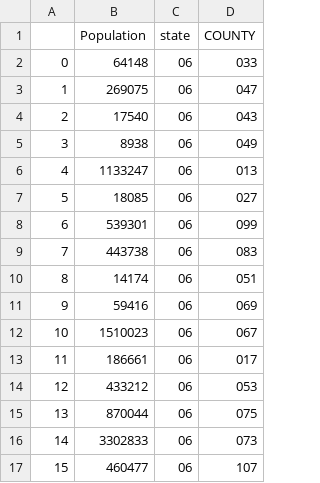
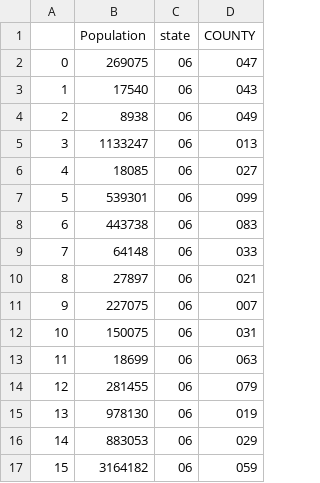
Before and after one commit to beyzagurler/californiafires, a CSV file: population.csv, drawn as a sheet; only a part is shown; the diff covers the shown part only.

```diff
--- a/population.csv
+++ b/population.csv
@@ -1,17 +1,17 @@
 ,Population,state,COUNTY
-0,64148,06,033
-1,269075,06,047
-2,17540,06,043
-3,8938,06,049
-4,1133247,06,013
-5,18085,06,027
-6,539301,06,099
-7,443738,06,083
-8,14174,06,051
-9,59416,06,069
-10,1510023,06,067
-11,186661,06,017
-12,433212,06,053
-13,870044,06,075
-14,3302833,06,073
-15,460477,06,107
+0,269075,06,047
+1,17540,06,043
+2,8938,06,049
+3,1133247,06,013
+4,18085,06,027
+5,539301,06,099
+6,443738,06,083
+7,64148,06,033
+8,27897,06,021
+9,227075,06,007
+10,150075,06,031
+11,18699,06,063
+12,281455,06,079
+13,978130,06,019
+14,883053,06,029
+15,3164182,06,059
```
Also changed, not shown: 84 edited cells elsewhere in this file, 9 other files.
